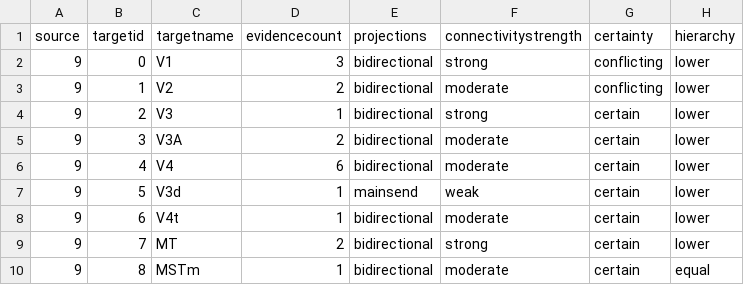
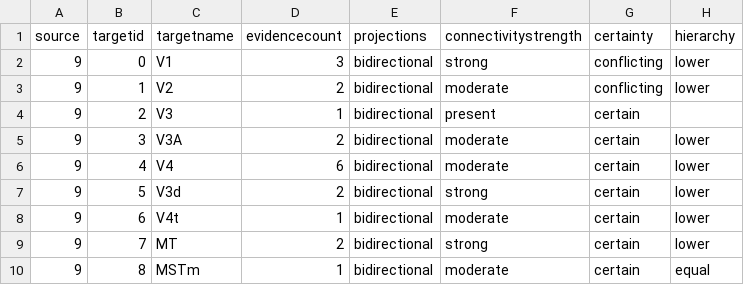
Before and after one commit to RosenbergLab/FST_Review_Ezzo_etal_2026, a CSV file: macaque/edges.csv, drawn as a sheet; only a part is shown.

```diff
--- a/macaque/edges.csv
+++ b/macaque/edges.csv
@@ -3,6 +3,6 @@ source,targetid,targetname,evidencecount,projections,connectivitystrength,certai
 9,1,V2,2,bidirectional,moderate,conflicting,lower
-9,2,V3,1,bidirectional,strong,certain,lower
+9,2,V3,1,bidirectional,present,certain,
 9,3,V3A,2,bidirectional,moderate,certain,lower
 9,4,V4,6,bidirectional,moderate,certain,lower
-9,5,V3d,1,mainsend,weak,certain,lower
+9,5,V3d,2,bidirectional,strong,certain,lower
 9,6,V4t,1,bidirectional,moderate,certain,lower
```
Also changed, not shown: macaque/evidence.csv, macaque/selectnodes.csv, 13 other files.
